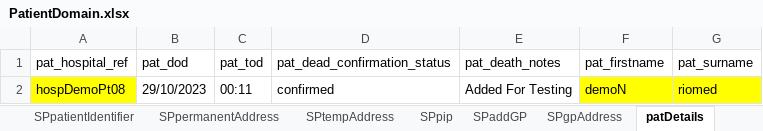
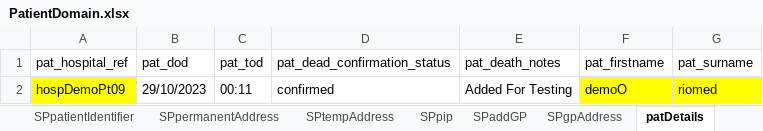
Before and after one commit to manojvyavahare27/DemoServerCellma4ClinicalAuto-, an Excel workbook: ExcelFiles/PatientDomain.xlsx, sheet patDetails, drawn as a sheet; values as stored, in another font and other column widths than the file's, no borders; the diff names each change by its address in the sheet, - before the commit and + after, or states it on an @@ line.

```diff
--- a/ExcelFiles/PatientDomain.xlsx (sheet patDetails)
+++ b/ExcelFiles/PatientDomain.xlsx (sheet patDetails)
-A2 (pat_hospital_ref): hospDemoPt08
+A2 (pat_hospital_ref): hospDemoPt09
-F2 (pat_firstname): demoN
+F2 (pat_firstname): demoO
```
Also changed, not shown: sheet addPatient, sheet patientIdentifier, sheet editPatient, ExcelFiles/AppointmentDomain.xlsx, ExcelFiles/PharmacyDomain.xlsx, 2 other files.
